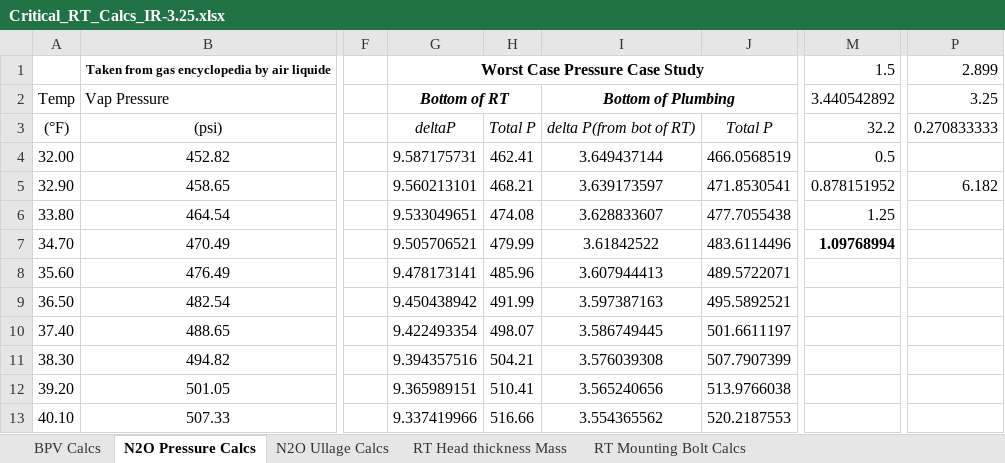
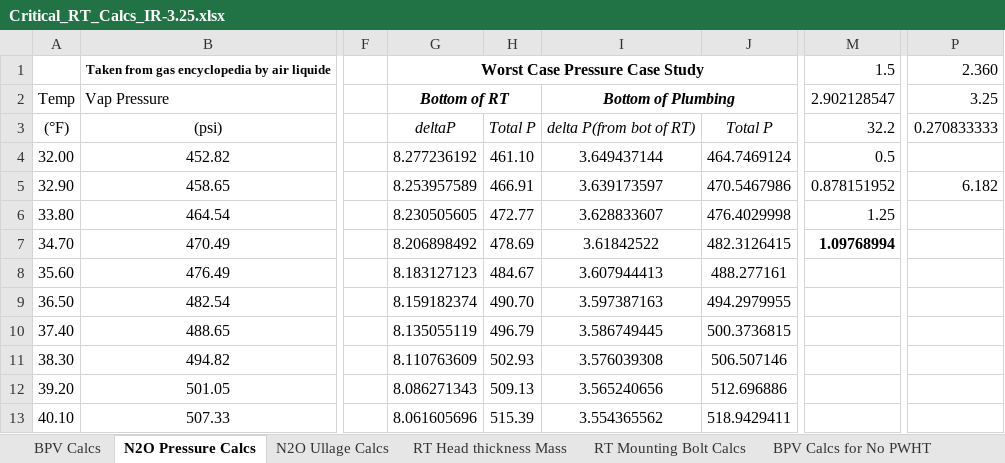
Before and after one commit to AstroJays-Hopkins/Propulsion, an Excel workbook: Critical_RT_Calcs_IR-3.25.xlsx, sheet N2O Pressure Calcs, drawn as a sheet; only a part is shown, gaps mark what is left out; values as stored, in another font and other column widths than the file's, no borders; charts and pictures not drawn; the diff covers the shown part only; the diff names each change by its address in the sheet, - before the commit and + after, or states it on an @@ line.

```diff
--- a/Critical_RT_Calcs_IR-3.25.xlsx (sheet N2O Pressure Calcs)
+++ b/Critical_RT_Calcs_IR-3.25.xlsx (sheet N2O Pressure Calcs)
+sheet tab: BPV Calcs for No PWHT
-P1: 2.899
+P1: 2.360
-M2: 3.440542892
+M2: 2.902128547
-G4: 9.587175731
+G4: 8.277236192
-H4: 462.41
+H4: 461.10
-J4: 466.0568519
+J4: 464.7469124
-G5: 9.560213101
+G5: 8.253957589
-H5: 468.21
+H5: 466.91
-J5: 471.8530541
+J5: 470.5467986
-G6: 9.533049651
+G6: 8.230505605
-H6: 474.08
+H6: 472.77
-J6: 477.7055438
+J6: 476.4029998
-G7: 9.505706521
+G7: 8.206898492
-H7: 479.99
+H7: 478.69
-J7: 483.6114496
+J7: 482.3126415
-G8: 9.478173141
+G8: 8.183127123
-H8: 485.96
+H8: 484.67
-J8: 489.5722071
+J8: 488.277161
-G9: 9.450438942
+G9: 8.159182374
-H9: 491.99
+H9: 490.70
-J9: 495.5892521
+J9: 494.2979955
-G10: 9.422493354
+G10: 8.135055119
-H10: 498.07
+H10: 496.79
-J10: 501.6611197
+J10: 500.3736815
-G11: 9.394357516
+G11: 8.110763609
-H11: 504.21
+H11: 502.93
-J11: 507.7907399
+J11: 506.507146
-G12: 9.365989151
+G12: 8.086271343
-H12: 510.41
+H12: 509.13
-J12: 513.9766038
+J12: 512.696886
-G13: 9.337419966
+G13: 8.061605696
-H13: 516.66
+H13: 515.39
-J13: 520.2187553
+J13: 518.9429411
```
Also changed, not shown: 198 edited cells elsewhere in this sheet, sheet N2O Ullage Calcs, sheet BPV Calcs, formulas that keep their value, charts or pictures, 1 other file.
